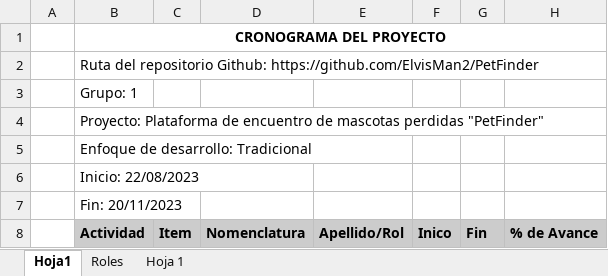
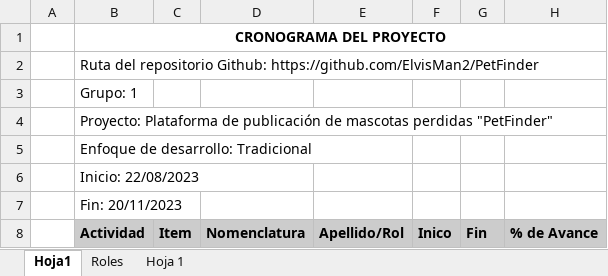
Before and after one commit to ElvisMan2/PetFinder, an Excel workbook: Desarrollo/PBPMP/01-PLANIFICACION/PBPMP-CA.xlsx, sheet Hoja1, drawn as a sheet; only a part is shown; values as stored, in another font and other column widths than the file's, no borders; charts and pictures not drawn; the diff names each change by its address in the sheet, - before the commit and + after, or states it on an @@ line.

Commit message:
Update PBPMP-CA.xlsx

```diff
--- a/Desarrollo/PBPMP/01-PLANIFICACION/PBPMP-CA.xlsx (sheet Hoja1)
+++ b/Desarrollo/PBPMP/01-PLANIFICACION/PBPMP-CA.xlsx (sheet Hoja1)
-B4 (Actividad): …Plataforma de encuentro de mascotas…
+B4 (Actividad): …Plataforma de publicación de mascotas…
```
Also changed, not shown: charts or pictures.
